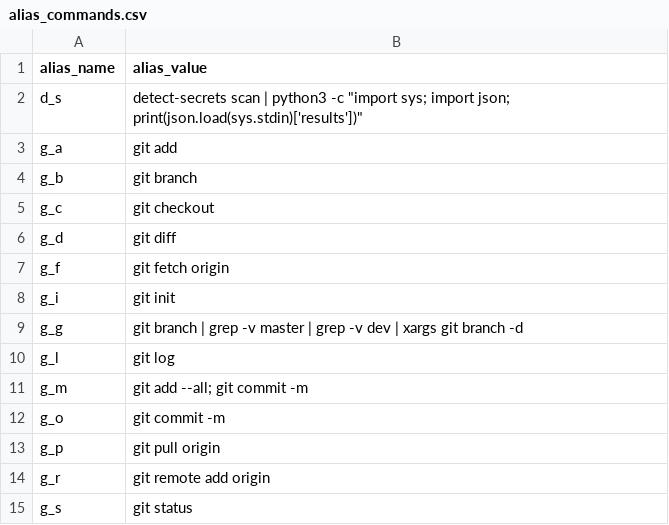
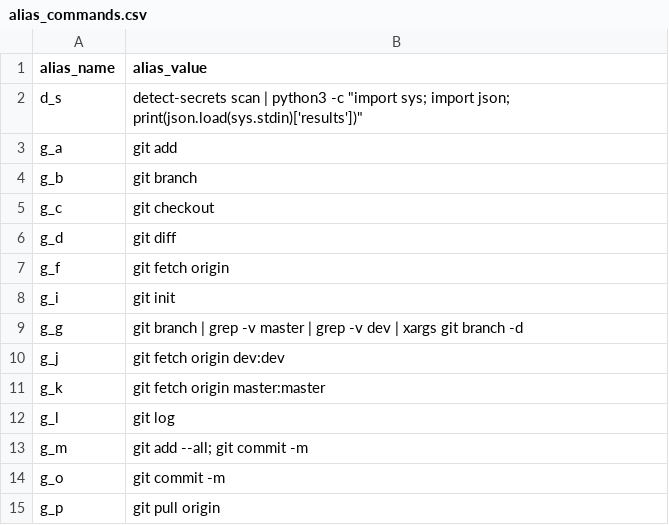
Before and after one commit to rrigato/architecture, a CSV file: shell_config/alias_commands.csv, drawn as a sheet; only a part is shown; the shorter side is filled out with more unchanged rows; the diff names each change by its address in the sheet, - before the commit and + after, or states it on an @@ line.

Commit message:
new git fetch commands

```diff
--- a/shell_config/alias_commands.csv
+++ b/shell_config/alias_commands.csv
+row 10: g_j | git fetch origin dev:dev
+row 11: g_k | git fetch origin master:master
```
Also changed, not shown: 1 other file.
